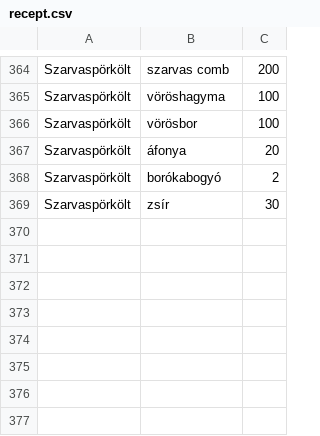
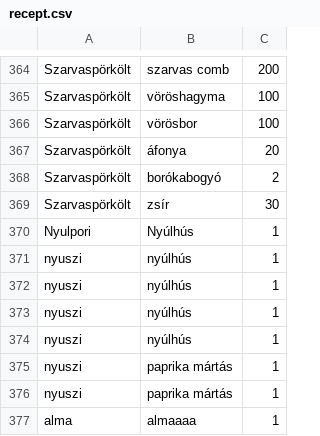
Before and after one commit to Koczka01/Etterem, a CSV file: recept.csv, drawn as a sheet; only a part is shown, gaps mark what is left out.

```diff
--- a/recept.csv
+++ b/recept.csv
@@ -369 +369,9 @@ Szarvaspörkölt;borókabogyó;2
 Szarvaspörkölt;zsír;30
+Nyulpori;Nyúlhús;1
+nyuszi;nyúlhús;1
+nyuszi;nyúlhús;1
+nyuszi;nyúlhús;1
+nyuszi;nyúlhús;1
+nyuszi;paprika mártás;1
+nyuszi;paprika mártás;1
+alma;almaaaa;1
```
Also changed, not shown: raktar.csv, 2 other files.
